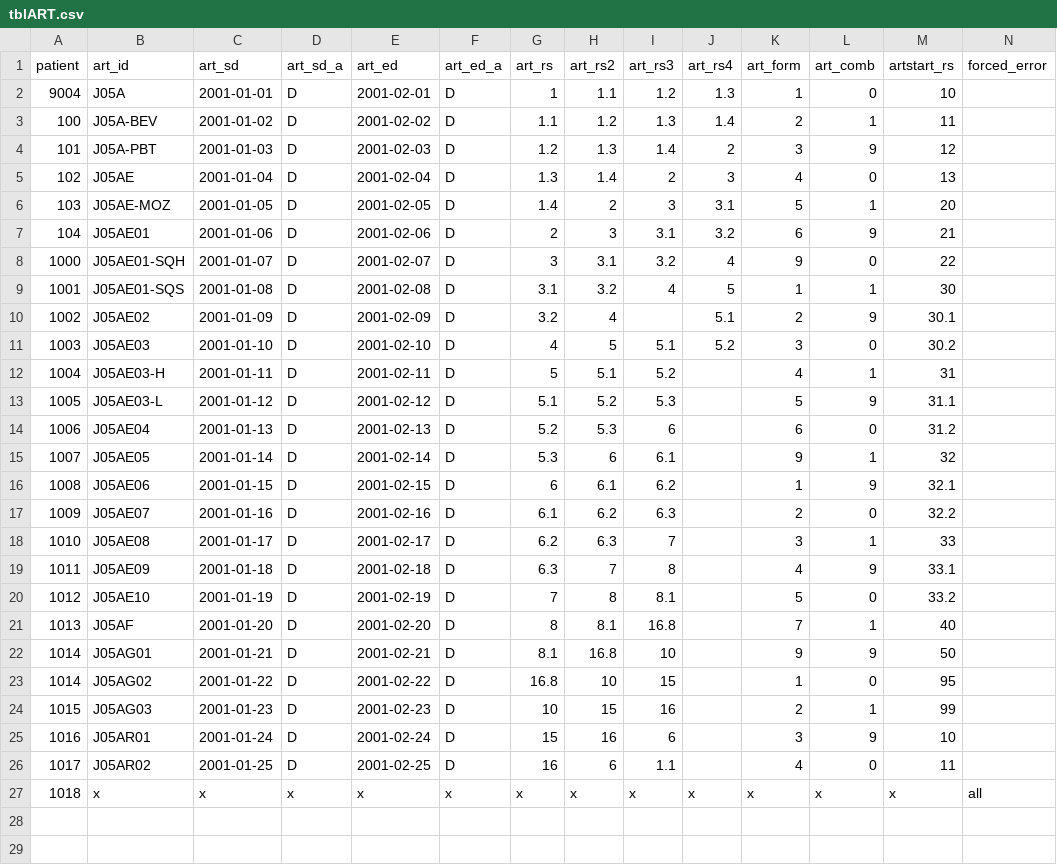
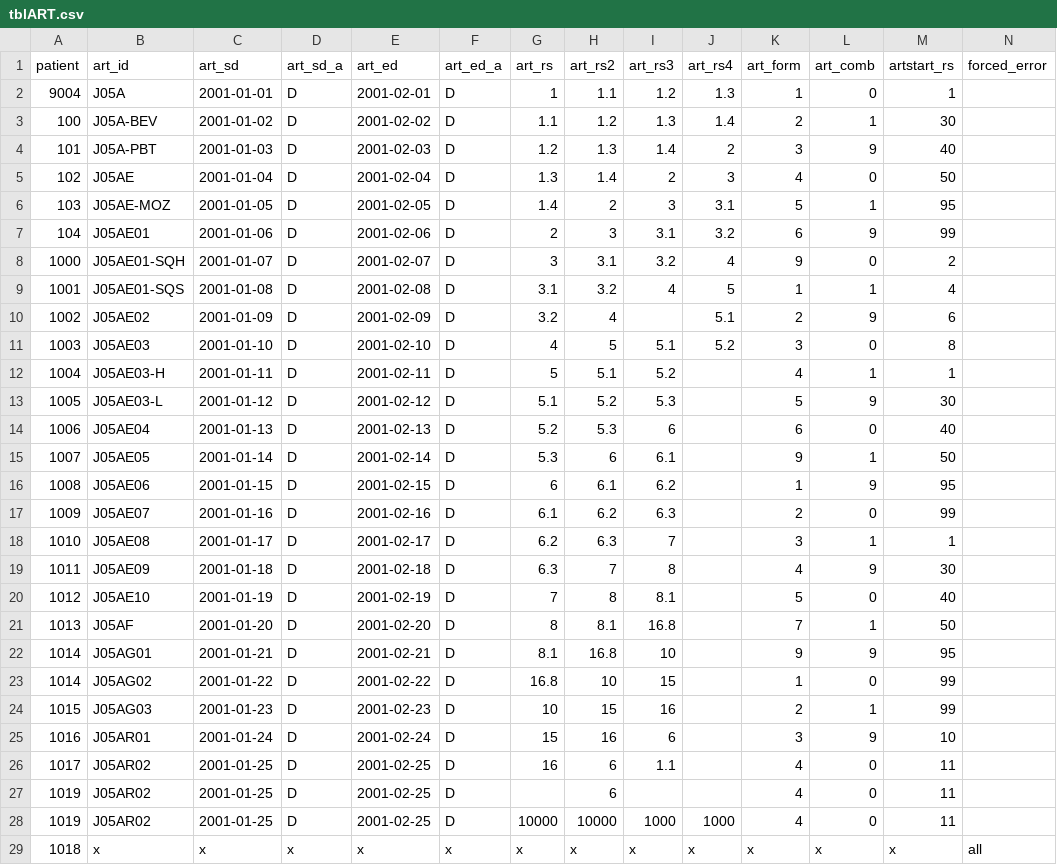
Before and after one commit to ldriggen-iu/qa-checks-r, a CSV file: input/tblART.csv, drawn as a sheet.

```diff
--- a/input/tblART.csv
+++ b/input/tblART.csv
@@ -1,24 +1,24 @@
 patient,art_id,art_sd,art_sd_a,art_ed,art_ed_a,art_rs,art_rs2,art_rs3,art_rs4,art_form,art_comb,artstart_rs,forced_error
-9004,J05A,2001-01-01,D,2001-02-01,D,1,1.1,1.2,1.3,1,0,10,
-100,J05A-BEV,2001-01-02,D,2001-02-02,D,1.1,1.2,1.3,1.4,2,1,11,
-101,J05A-PBT,2001-01-03,D,2001-02-03,D,1.2,1.3,1.4,2,3,9,12,
-102,J05AE,2001-01-04,D,2001-02-04,D,1.3,1.4,2,3,4,0,13,
-103,J05AE-MOZ,2001-01-05,D,2001-02-05,D,1.4,2,3,3.1,5,1,20,
-104,J05AE01,2001-01-06,D,2001-02-06,D,2,3,3.1,3.2,6,9,21,
-1000,J05AE01-SQH,2001-01-07,D,2001-02-07,D,3,3.1,3.2,4,9,0,22,
-1001,J05AE01-SQS,2001-01-08,D,2001-02-08,D,3.1,3.2,4,5,1,1,30,
-1002,J05AE02,2001-01-09,D,2001-02-09,D,3.2,4, ,5.1,2,9,30.1,
-1003,J05AE03,2001-01-10,D,2001-02-10,D,4,5,5.1,5.2,3,0,30.2,
-1004,J05AE03-H,2001-01-11,D,2001-02-11,D,5,5.1,5.2, ,4,1,31,
-1005,J05AE03-L,2001-01-12,D,2001-02-12,D,5.1,5.2,5.3, ,5,9,31.1,
-1006,J05AE04,2001-01-13,D,2001-02-13,D,5.2,5.3,6, ,6,0,31.2,
-1007,J05AE05,2001-01-14,D,2001-02-14,D,5.3,6,6.1, ,9,1,32,
-1008,J05AE06,2001-01-15,D,2001-02-15,D,6,6.1,6.2, ,1,9,32.1,
-1009,J05AE07,2001-01-16,D,2001-02-16,D,6.1,6.2,6.3, ,2,0,32.2,
-1010,J05AE08,2001-01-17,D,2001-02-17,D,6.2,6.3,7, ,3,1,33,
-1011,J05AE09,2001-01-18,D,2001-02-18,D,6.3,7,8, ,4,9,33.1,
-1012,J05AE10,2001-01-19,D,2001-02-19,D,7,8,8.1, ,5,0,33.2,
-1013,J05AF,2001-01-20,D,2001-02-20,D,8,8.1,16.8, ,7,1,40,
-1014,J05AG01,2001-01-21,D,2001-02-21,D,8.1,16.8,10, ,9,9,50,
-1014,J05AG02,2001-01-22,D,2001-02-22,D,16.8,10,15, ,1,0,95,
+9004,J05A,2001-01-01,D,2001-02-01,D,1,1.1,1.2,1.3,1,0,1,
+100,J05A-BEV,2001-01-02,D,2001-02-02,D,1.1,1.2,1.3,1.4,2,1,30,
+101,J05A-PBT,2001-01-03,D,2001-02-03,D,1.2,1.3,1.4,2,3,9,40,
+102,J05AE,2001-01-04,D,2001-02-04,D,1.3,1.4,2,3,4,0,50,
+103,J05AE-MOZ,2001-01-05,D,2001-02-05,D,1.4,2,3,3.1,5,1,95,
+104,J05AE01,2001-01-06,D,2001-02-06,D,2,3,3.1,3.2,6,9,99,
+1000,J05AE01-SQH,2001-01-07,D,2001-02-07,D,3,3.1,3.2,4,9,0,2,
+1001,J05AE01-SQS,2001-01-08,D,2001-02-08,D,3.1,3.2,4,5,1,1,4,
+1002,J05AE02,2001-01-09,D,2001-02-09,D,3.2,4, ,5.1,2,9,6,
+1003,J05AE03,2001-01-10,D,2001-02-10,D,4,5,5.1,5.2,3,0,8,
+1004,J05AE03-H,2001-01-11,D,2001-02-11,D,5,5.1,5.2, ,4,1,1,
+1005,J05AE03-L,2001-01-12,D,2001-02-12,D,5.1,5.2,5.3, ,5,9,30,
+1006,J05AE04,2001-01-13,D,2001-02-13,D,5.2,5.3,6, ,6,0,40,
+1007,J05AE05,2001-01-14,D,2001-02-14,D,5.3,6,6.1, ,9,1,50,
+1008,J05AE06,2001-01-15,D,2001-02-15,D,6,6.1,6.2, ,1,9,95,
+1009,J05AE07,2001-01-16,D,2001-02-16,D,6.1,6.2,6.3, ,2,0,99,
+1010,J05AE08,2001-01-17,D,2001-02-17,D,6.2,6.3,7, ,3,1,1,
+1011,J05AE09,2001-01-18,D,2001-02-18,D,6.3,7,8, ,4,9,30,
+1012,J05AE10,2001-01-19,D,2001-02-19,D,7,8,8.1, ,5,0,40,
+1013,J05AF,2001-01-20,D,2001-02-20,D,8,8.1,16.8, ,7,1,50,
+1014,J05AG01,2001-01-21,D,2001-02-21,D,8.1,16.8,10, ,9,9,95,
+1014,J05AG02,2001-01-22,D,2001-02-22,D,16.8,10,15, ,1,0,99,
 1015,J05AG03,2001-01-23,D,2001-02-23,D,10,15,16, ,2,1,99,
@@ -26,2 +26,4 @@ patient,art_id,art_sd,art_sd_a,art_ed,art_ed_a,art_rs,art_rs2,art_rs3,art_rs4,ar
 1017,J05AR02,2001-01-25,D,2001-02-25,D,16,6,1.1, ,4,0,11,
+1019,J05AR02,2001-01-25,D,2001-02-25,D, ,6, , ,4,0,11,
+1019,J05AR02,2001-01-25,D,2001-02-25,D,10000,10000,1000,1000,4,0,11,
 1018,x,x,x,x,x,x,x,x,x,x,x,x,all
```
Also changed, not shown: input/tblART_MUM.csv, resource/art_rs_codebook.csv, 11 other files.
